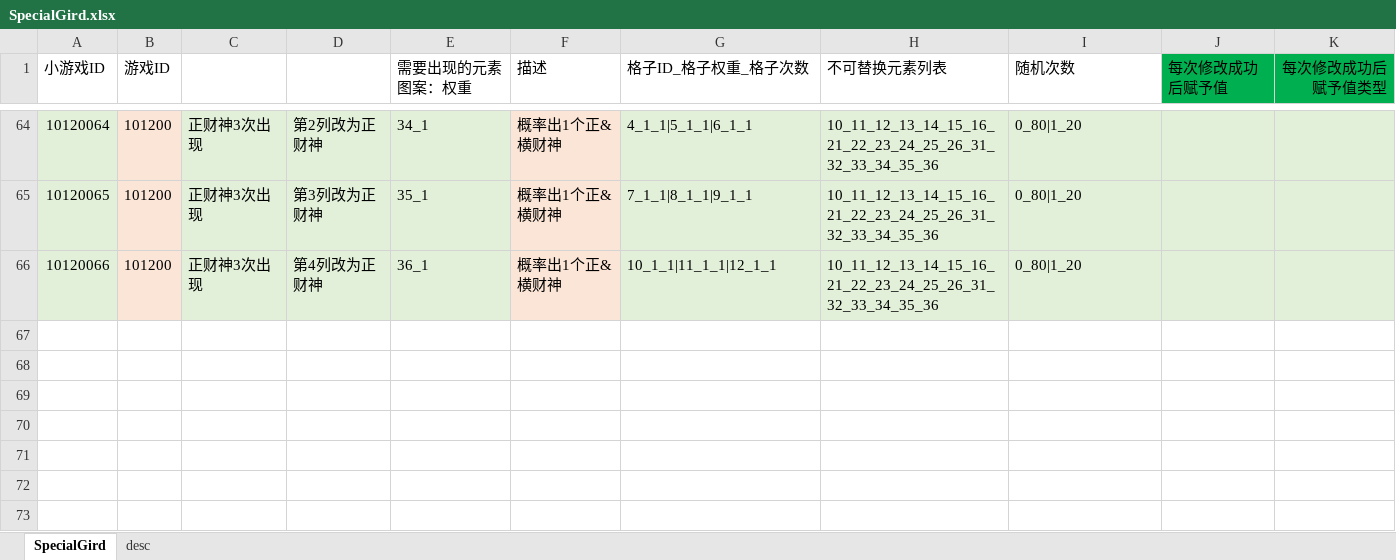
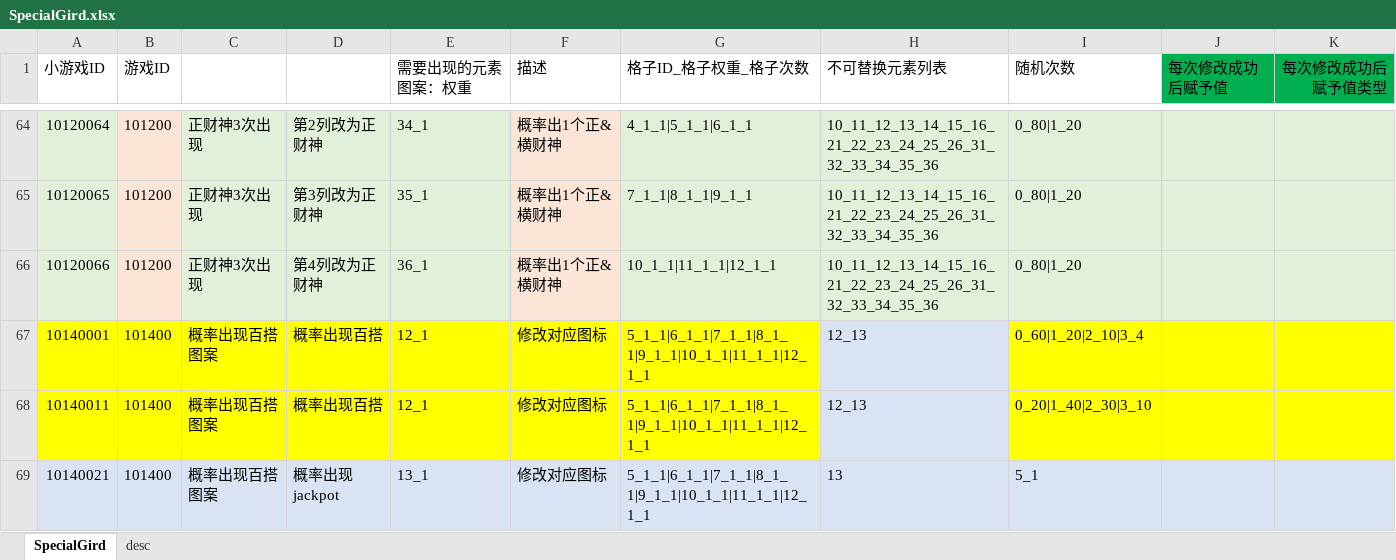
Before and after one commit to yanhailong/jjj_server, an Excel workbook: slots/resources/sample/SpecialGird.xlsx, sheet SpecialGird, drawn as a sheet; only a part is shown, gaps mark what is left out; values as stored, in another font and other column widths than the file's, no borders; the diff names each change by its address in the sheet, - before the commit and + after, or states it on an @@ line.

```diff
--- a/slots/resources/sample/SpecialGird.xlsx (sheet SpecialGird)
+++ b/slots/resources/sample/SpecialGird.xlsx (sheet SpecialGird)
+row 67: 10140001 | 101400 | 概率出现百搭图案 | 概率出现百搭 | 12_1 | 修改对应图标 | 5_1_1|6_1_1|7_1_1|8_1_1|9_1_1|10_1_1|11_1_1|12_1_1 | 12_13 | 0_60|1_20|2_10|3_4
+row 68: 10140011 | 101400 | 概率出现百搭图案 | 概率出现百搭 | 12_1 | 修改对应图标 | 5_1_1|6_1_1|7_1_1|8_1_1|9_1_1|10_1_1|11_1_1|12_1_1 | 12_13 | 0_20|1_40|2_30|3_10
+row 69: 10140021 | 101400 | 概率出现百搭图案 | 概率出现jackpot | 13_1 | 修改对应图标 | 5_1_1|6_1_1|7_1_1|8_1_1|9_1_1|10_1_1|11_1_1|12_1_1 | 13 | 5_1
```
Also changed, not shown: hall/resources/sample/dropGroup.xlsx, poker/resources/sample/dropGroup.xlsx, 31 other files.
